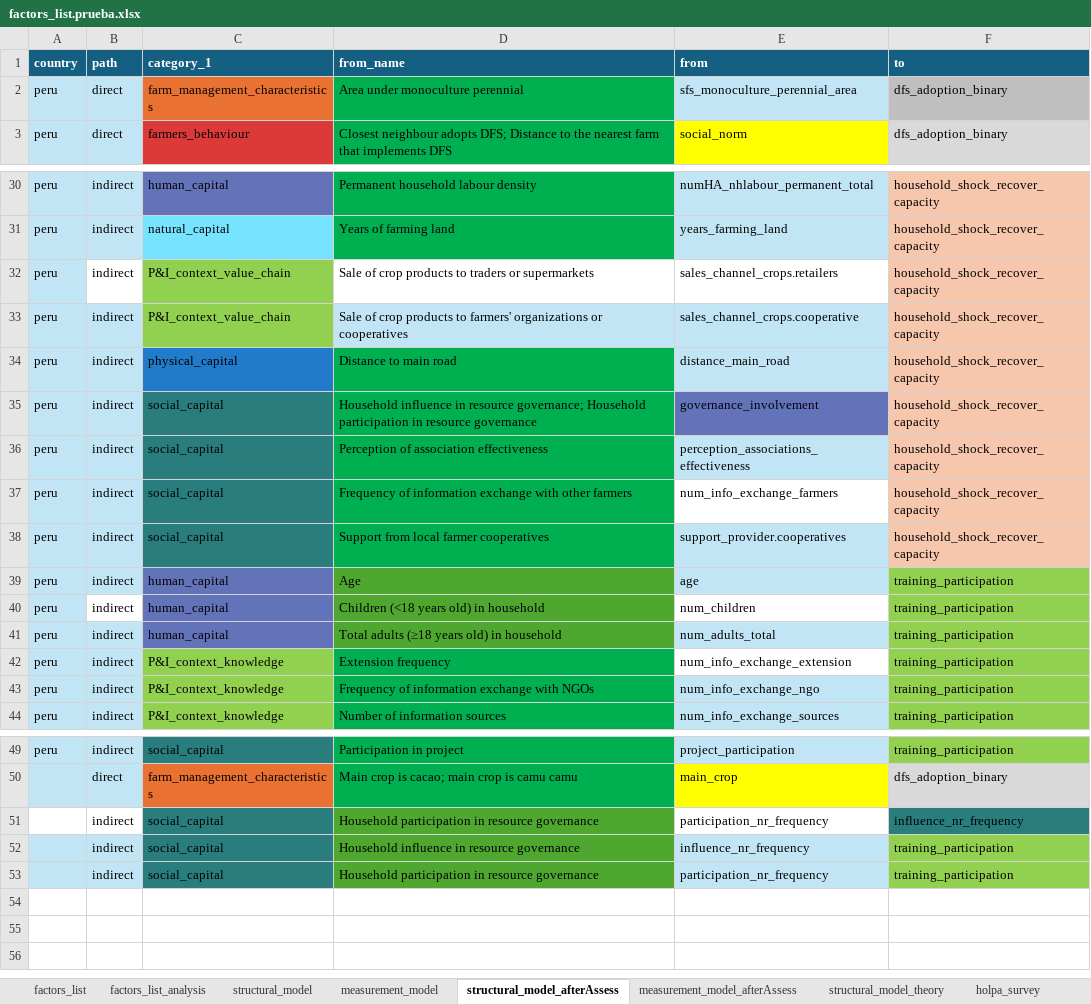
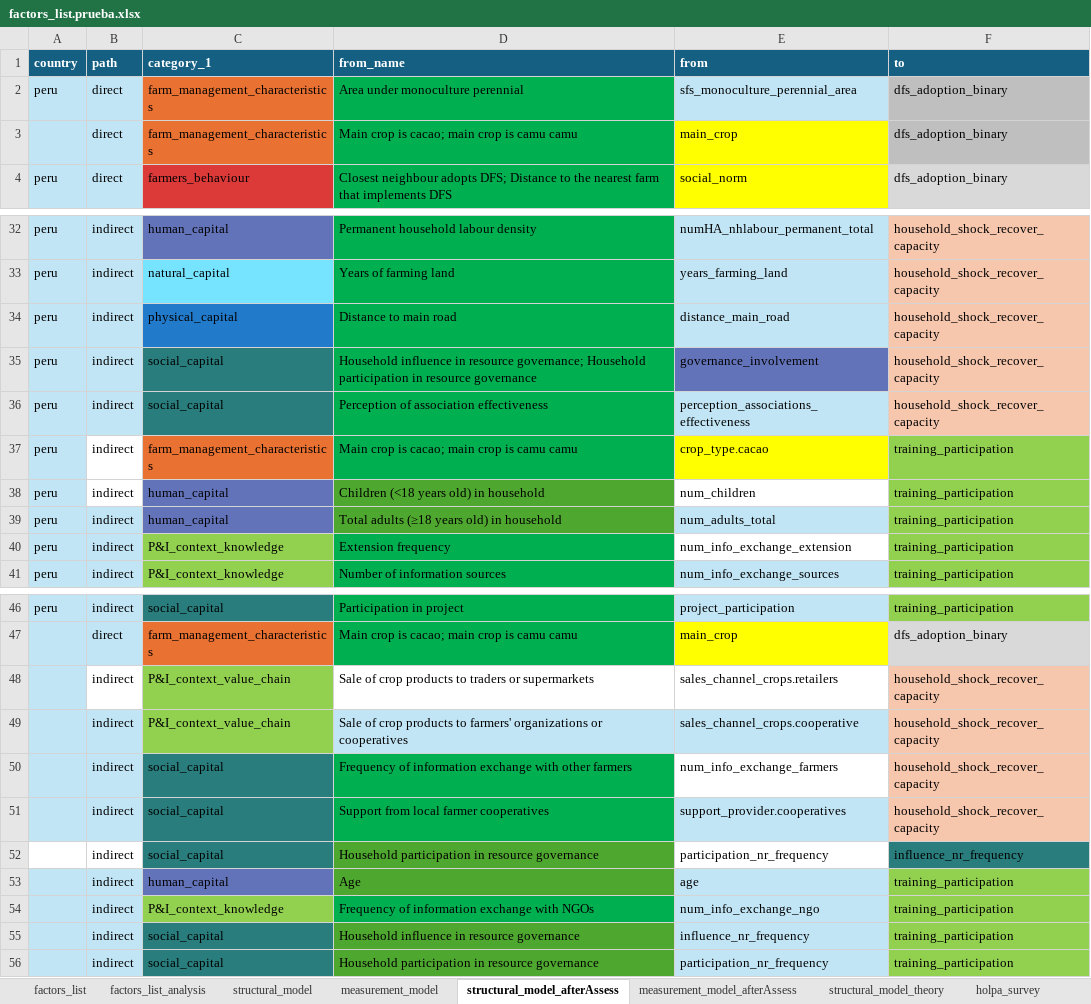
Before and after one commit to andreacsanchezb10/HOLPA_factors_influencing_adoption_dfs, an Excel workbook: factors_list.prueba.xlsx, sheet structural_model_afterAssess, drawn as a sheet; only a part is shown, gaps mark what is left out; values as stored, in another font and other column widths than the file's, no borders; removed rows and columns are numbered as before the commit, all else as after; the diff covers the shown part only; the diff names each change by its address in the sheet, - before the commit and + after, or states it on an @@ line.

Commit message:
exclude camu camu from analysis

```diff
--- a/factors_list.prueba.xlsx (sheet structural_model_afterAssess)
+++ b/factors_list.prueba.xlsx (sheet structural_model_afterAssess)
+row 3:  | direct | farm_management_characteristics | Main crop is cacao; main crop is camu camu | main_crop | dfs_adoption_binary
-row 32: peru | indirect | P&I_context_value_chain | Sale of crop products to traders or supermarkets | sales_channel_crops.retailers | household_shock_recover_capacity
-row 33: peru | indirect | P&I_context_value_chain | Sale of crop products to farmers' organizations or cooperatives | sales_channel_crops.cooperative | household_shock_recover_capacity
-row 37: peru | indirect | social_capital | Frequency of information exchange with other farmers | num_info_exchange_farmers | household_shock_recover_capacity
-row 38: peru | indirect | social_capital | Support from local farmer cooperatives | support_provider.cooperatives | household_shock_recover_capacity
-B37 fill: #C1E5F5
+B37 fill: none
-C37 (category_1): human_capital
+C37 (category_1): farm_management_characteristics
-C37 fill: #6373BA
+C37 fill: #E97132
-D37 (from_name): Age
+D37 (from_name): Main crop is cacao; main crop is camu camu
-D37 fill: #4EA72E
+D37 fill: #00B050
-E37 (from): age
+E37 (from): crop_type.cacao
-E37 fill: #C1E5F5
+E37 fill: #FFFF00
-row 43: peru | indirect | P&I_context_knowledge | Frequency of information exchange with NGOs | num_info_exchange_ngo | training_participation
+row 48:  | indirect | P&I_context_value_chain | Sale of crop products to traders or supermarkets | sales_channel_crops.retailers | household_shock_recover_capacity
+row 49:  | indirect | P&I_context_value_chain | Sale of crop products to farmers' organizations or cooperatives | sales_channel_crops.cooperative | household_shock_recover_capacity
+row 50:  | indirect | social_capital | Frequency of information exchange with other farmers | num_info_exchange_farmers | household_shock_recover_capacity
+row 51:  | indirect | social_capital | Support from local farmer cooperatives | support_provider.cooperatives | household_shock_recover_capacity
+row 53:  | indirect | human_capital | Age | age | training_participation
+row 54:  | indirect | P&I_context_knowledge | Frequency of information exchange with NGOs | num_info_exchange_ngo | training_participation
```
Also changed, not shown: 1 added row and 2 edited cells elsewhere in this sheet, sheet factors_list_analysis, sheet structural_model, sheet measurement_model_afterAssess, sheet measurement_model, hidden cells, 7 other files.
